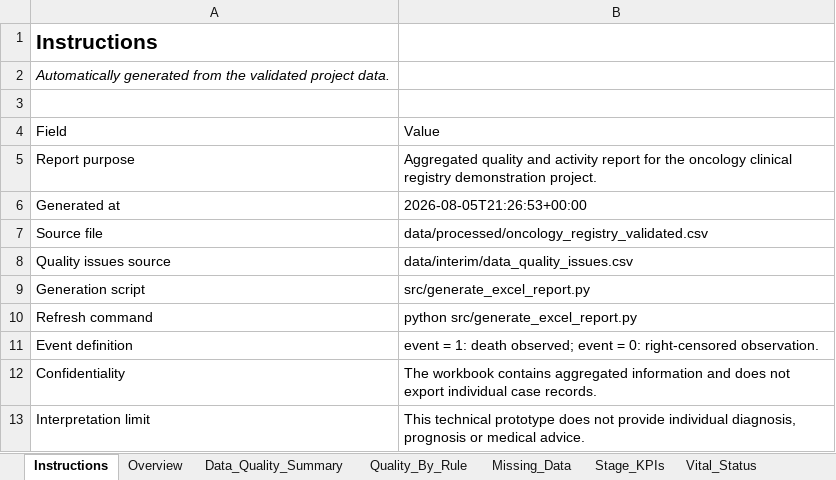
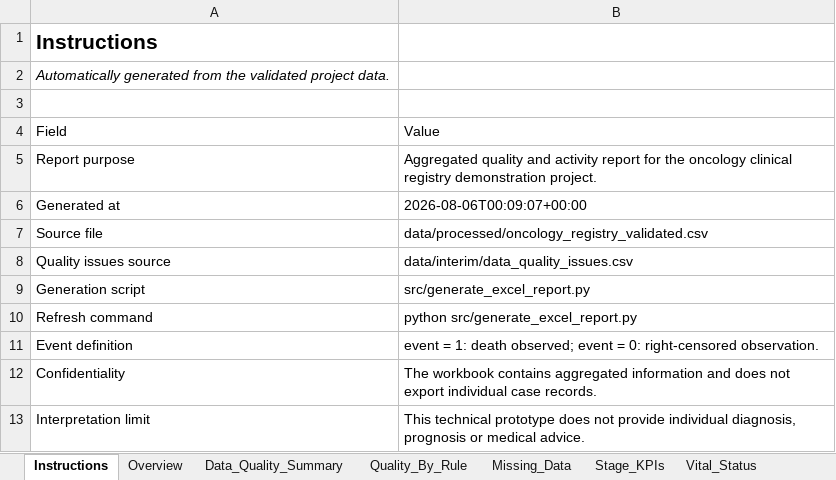
Before and after one commit to MazanzaMfumu/oncology-clinical-registry-analytics, an Excel workbook: outputs/reports/oncology_registry_report.xlsx, sheet Instructions, drawn as a sheet; values as stored, in another font and other column widths than the file's, no borders; table styles not drawn; the diff names each change by its address in the sheet, - before the commit and + after, or states it on an @@ line.

Commit message:
Update oncology_registry_report.xlsx

```diff
--- a/outputs/reports/oncology_registry_report.xlsx (sheet Instructions)
+++ b/outputs/reports/oncology_registry_report.xlsx (sheet Instructions)
-B6: 2026-08-05T21:26:53+00:00
+B6: 2026-08-06T00:09:07+00:00
```
